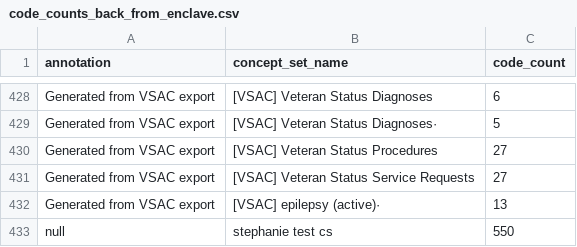
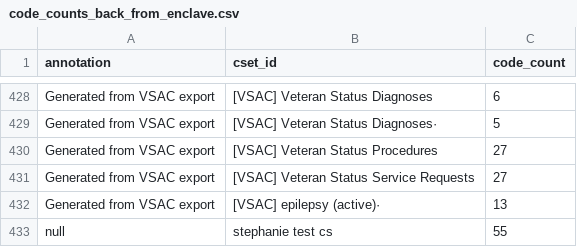
Before and after one commit to jhu-bids/TermHub, a CSV file: data/Lisa3forMarch9Bonanza/code_counts_back_from_enclave.csv, drawn as a sheet; only a part is shown, gaps mark what is left out; the diff names each change by its address in the sheet, - before the commit and + after, or states it on an @@ line.

```diff
--- a/data/Lisa3forMarch9Bonanza/code_counts_back_from_enclave.csv
+++ b/data/Lisa3forMarch9Bonanza/code_counts_back_from_enclave.csv
-B1: concept_set_name
+B1: cset_id
-C433 (code_count): 550
+C433 (code_count): 55
```
Also changed, not shown: 1 other file.
